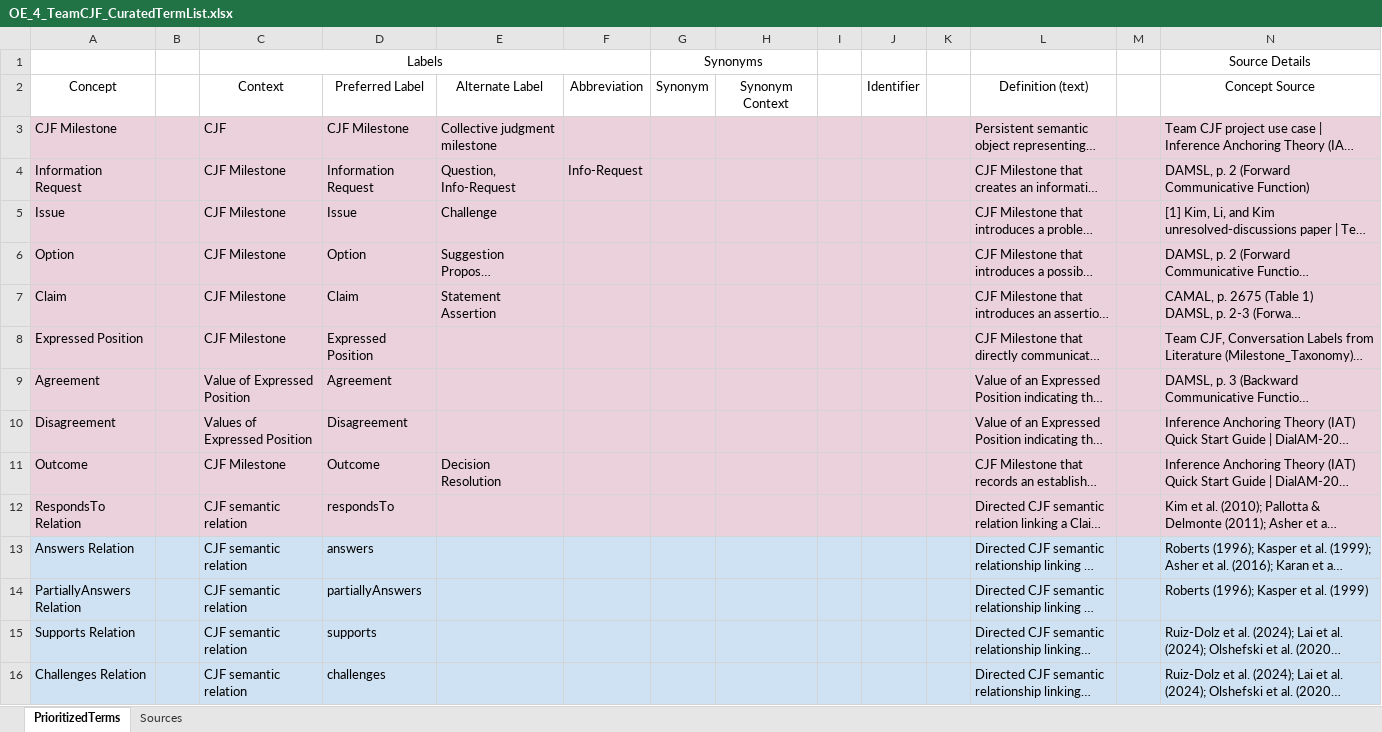
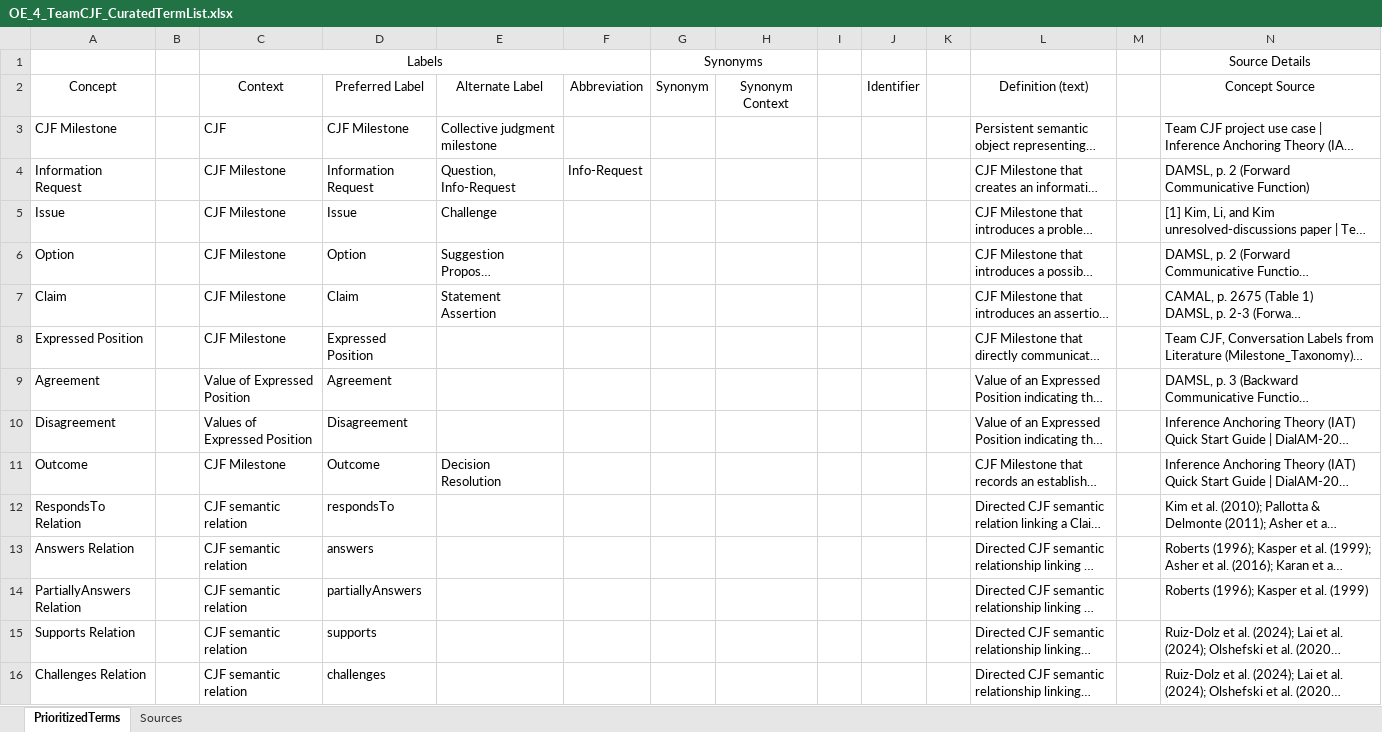
Before and after one commit to tetherless-world/ontology-engineering, an Excel workbook: oe2026/tracking-cjf/files/term-lists/OE_4_TeamCJF_CuratedTermList.xlsx, sheet PrioritizedTerms, drawn as a sheet; only a part is shown; long unchanged cells end in …; values as stored, in another font and other column widths than the file's, no borders; charts and pictures not drawn; the diff covers the shown part only; the diff names each change by its address in the sheet, - before the commit and + after, or states it on an @@ line.

```diff
--- a/oe2026/tracking-cjf/files/term-lists/OE_4_TeamCJF_CuratedTermList.xlsx (sheet PrioritizedTerms)
+++ b/oe2026/tracking-cjf/files/term-lists/OE_4_TeamCJF_CuratedTermList.xlsx (sheet PrioritizedTerms)
-A3:N12 fill: #EAD1DC
+A3:N12 fill: none
-A13:N16 fill: #CFE2F3
+A13:N16 fill: none
```
Also changed, not shown: cell formats elsewhere in this sheet, oe2026/tracking-cjf/files/term-lists/OE_10_TeamCJF_CuratedTermList.xlsx, oe2026/tracking-cjf/files/term-lists/OE_8_TeamCJF_CuratedTermList.xlsx, 38 other files.
